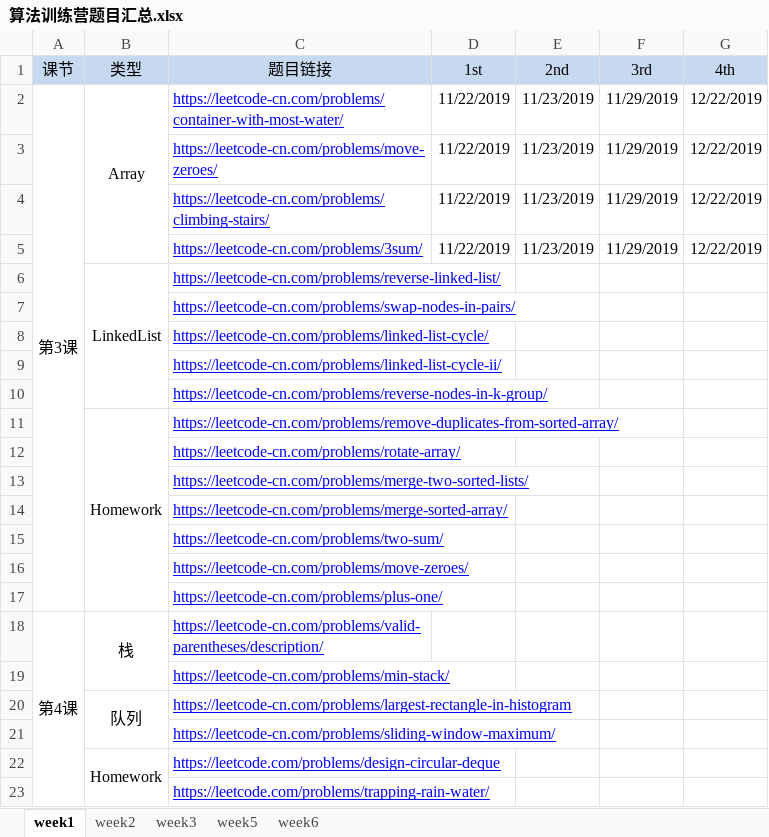
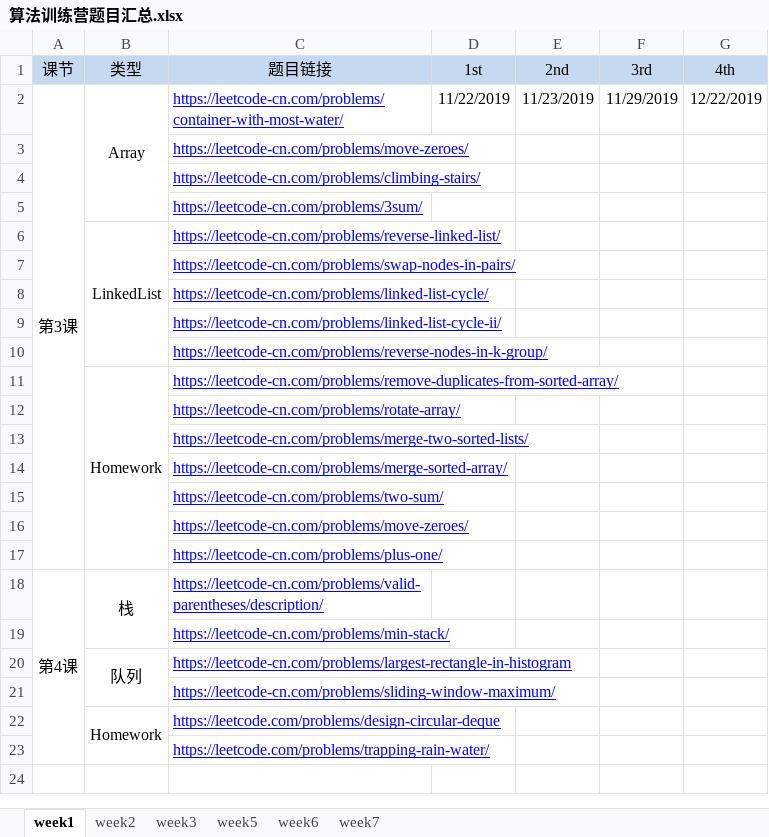
Before and after one commit to Unknown-unknown/one-more-step-in-algo, an Excel workbook: 算法训练营题目汇总.xlsx, sheet week1, drawn as a sheet; values as stored, in another font and other column widths than the file's, no borders; the diff names each change by its address in the sheet, - before the commit and + after, or states it on an @@ line.

Commit message:
update excel of week 7

```diff
--- a/算法训练营题目汇总.xlsx (sheet week1)
+++ b/算法训练营题目汇总.xlsx (sheet week1)
+sheet tab: week7
-D3:D5 (1st): 11/22/2019
+D3:D5 (1st): (empty)
-E3:E5 (2nd): 11/23/2019
+E3:E5 (2nd): (empty)
-F3:F5 (3rd): 11/29/2019
+F3:F5 (3rd): (empty)
-G3:G5 (4th): 12/22/2019
+G3:G5 (4th): (empty)
```
